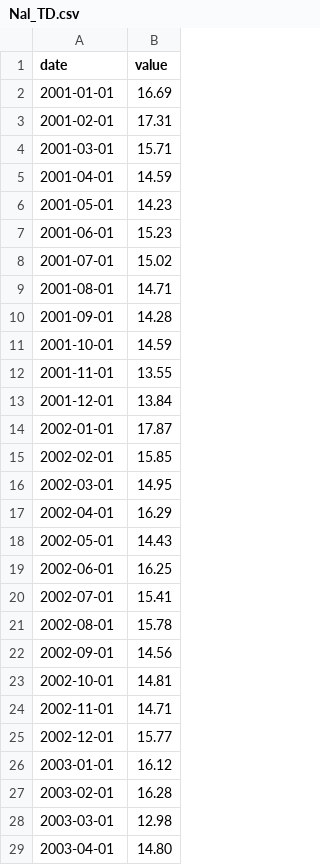
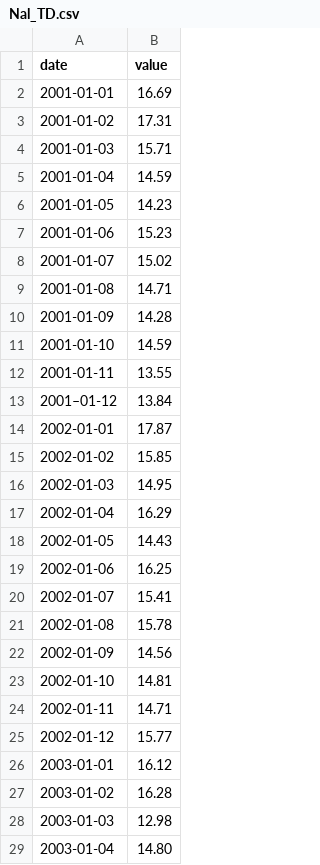
Before and after one commit to jdrodriguez777/Seminario, a CSV file: Nal_TD.csv, drawn as a sheet; only a part is shown; the diff covers the shown part only.

Commit message:
Update Nal_TD.csv

```diff
--- a/Nal_TD.csv
+++ b/Nal_TD.csv
@@ -2,28 +2,28 @@ date,value
 2001-01-01,16.69
-2001-02-01,17.31
-2001-03-01,15.71
-2001-04-01,14.59
-2001-05-01,14.23
-2001-06-01,15.23
-2001-07-01,15.02
-2001-08-01,14.71
-2001-09-01,14.28
-2001-10-01,14.59
-2001-11-01,13.55
-2001-12-01,13.84
+2001-01-02,17.31
+2001-01-03,15.71
+2001-01-04,14.59
+2001-01-05,14.23
+2001-01-06,15.23
+2001-01-07,15.02
+2001-01-08,14.71
+2001-01-09,14.28
+2001-01-10,14.59
+2001-01-11,13.55
+2001–01-12,13.84
 2002-01-01,17.87
-2002-02-01,15.85
-2002-03-01,14.95
-2002-04-01,16.29
-2002-05-01,14.43
-2002-06-01,16.25
-2002-07-01,15.41
-2002-08-01,15.78
-2002-09-01,14.56
-2002-10-01,14.81
-2002-11-01,14.71
-2002-12-01,15.77
+2002-01-02,15.85
+2002-01-03,14.95
+2002-01-04,16.29
+2002-01-05,14.43
+2002-01-06,16.25
+2002-01-07,15.41
+2002-01-08,15.78
+2002-01-09,14.56
+2002-01-10,14.81
+2002-01-11,14.71
+2002-01-12,15.77
 2003-01-01,16.12
-2003-02-01,16.28
-2003-03-01,12.98
-2003-04-01,14.80
+2003-01-02,16.28
+2003-01-03,12.98
+2003-01-04,14.80
```
Also changed, not shown: 172 edited cells elsewhere in this file.
